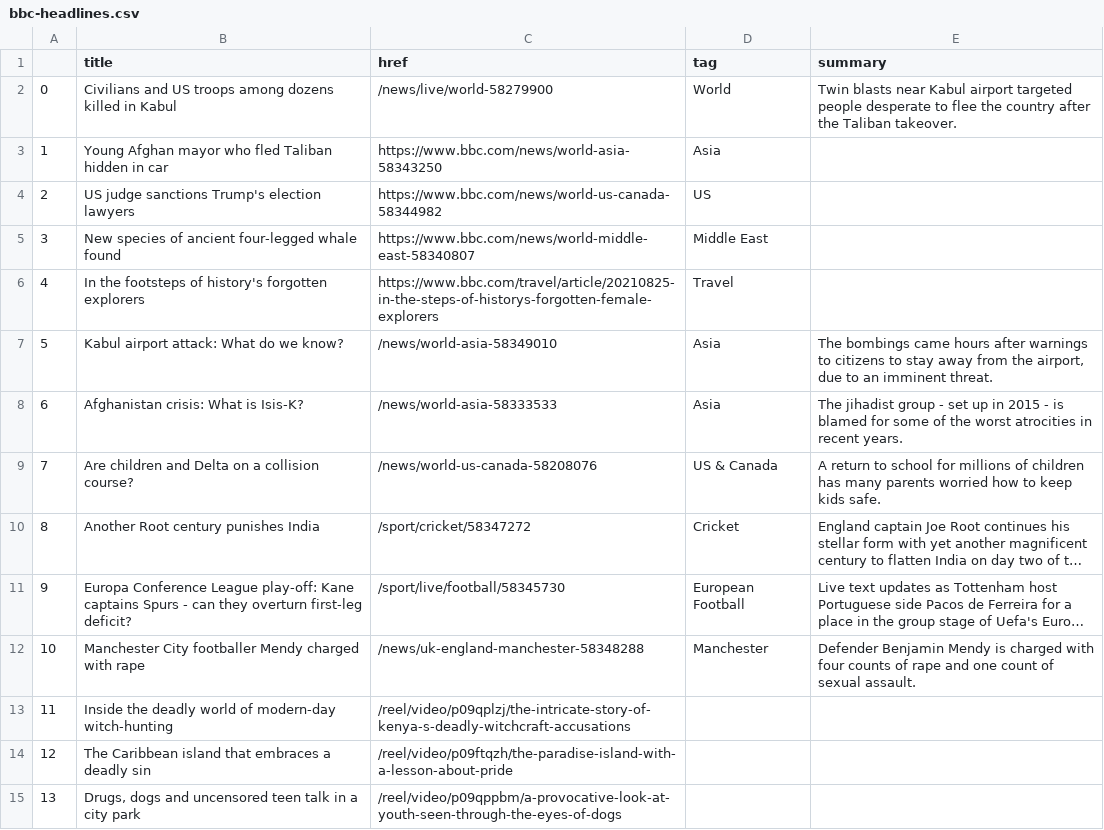
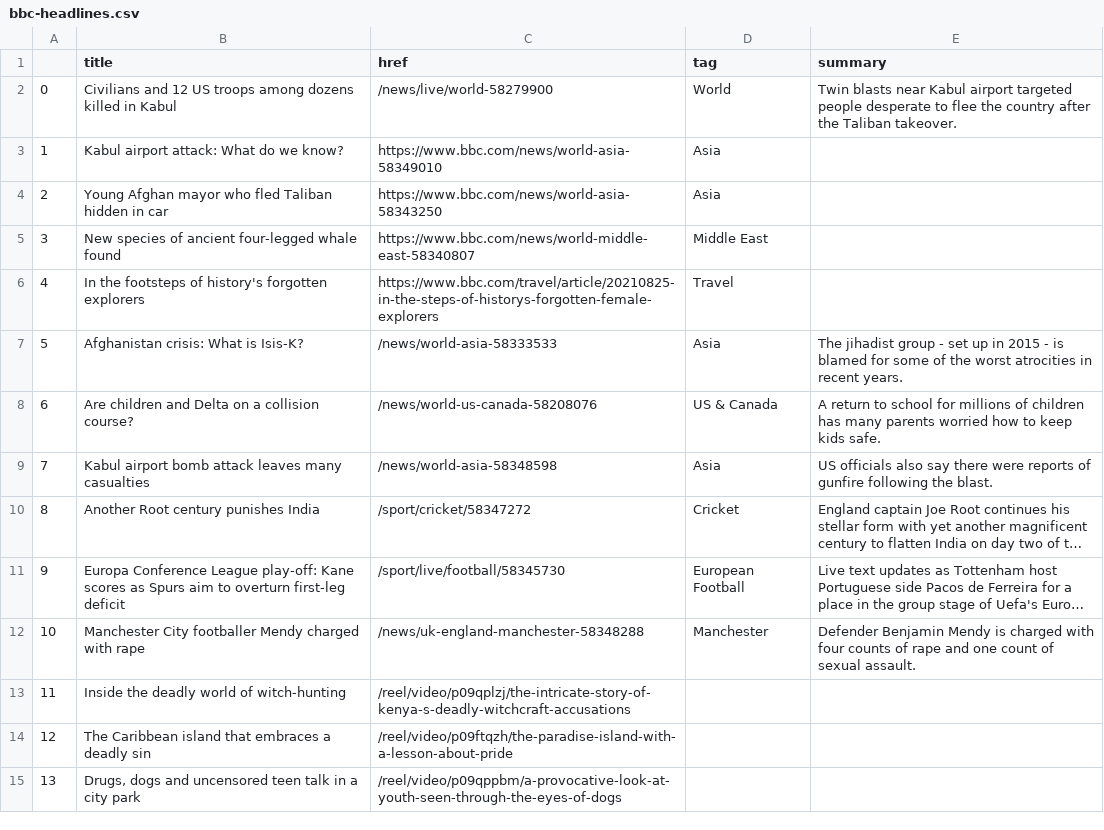
Before and after one commit to kgrumke/automatic-scraper, a CSV file: bbc-headlines.csv, drawn as a sheet; only a part is shown; long unchanged cells end in …; the diff names each change by its address in the sheet, - before the commit and + after, or states it on an @@ line.

```diff
--- a/bbc-headlines.csv
+++ b/bbc-headlines.csv
-B2 (title): Civilians and US troops…
+B2 (title): Civilians and 12 US troops…
-B3 (title): Young Afghan mayor who fled Taliban hidden in car
+B3 (title): Kabul airport attack: What do we know?
-C3 (href): https://www.bbc.com/news/world-asia-58343250
+C3 (href): https://www.bbc.com/news/world-asia-58349010
-B4 (title): US judge sanctions Trump's election lawyers
+B4 (title): Young Afghan mayor who fled Taliban hidden in car
-C4 (href): https://www.bbc.com/news/world-us-canada-58344982
+C4 (href): https://www.bbc.com/news/world-asia-58343250
-D4 (tag): US
+D4 (tag): Asia
-B7 (title): Kabul airport attack: What do we know?
+B7 (title): Afghanistan crisis: What is Isis-K?
-C7 (href): /news/world-asia-58349010
+C7 (href): /news/world-asia-58333533
-E7 (summary): The bombings came hours after warnings to citizens to stay away from the airport, due to an imminent threat.
+E7 (summary): The jihadist group - set up in 2015 - is blamed for some of the worst atrocities in recent years.
-B8 (title): Afghanistan crisis: What is Isis-K?
+B8 (title): Are children and Delta on a collision course?
-C8 (href): /news/world-asia-58333533
+C8 (href): /news/world-us-canada-58208076
-D8 (tag): Asia
+D8 (tag): US & Canada
-E8 (summary): The jihadist group - set up in 2015 - is blamed for some of the worst atrocities in recent years.
+E8 (summary): A return to school for millions of children has many parents worried how to keep kids safe.
-B9 (title): Are children and Delta on a collision course?
+B9 (title): Kabul airport bomb attack leaves many casualties
-C9 (href): /news/world-us-canada-58208076
+C9 (href): /news/world-asia-58348598
-D9 (tag): US & Canada
+D9 (tag): Asia
-E9 (summary): A return to school for millions of children has many parents worried how to keep kids safe.
+E9 (summary): US officials also say there were reports of gunfire following the blast.
-B11 (title): …play-off: Kane captains Spurs - can they overturn first-leg deficit?
+B11 (title): …play-off: Kane scores as Spurs aim to overturn first-leg deficit
-B13 (title): …world of modern-day witch-hunting
+B13 (title): …world of witch-hunting
```
